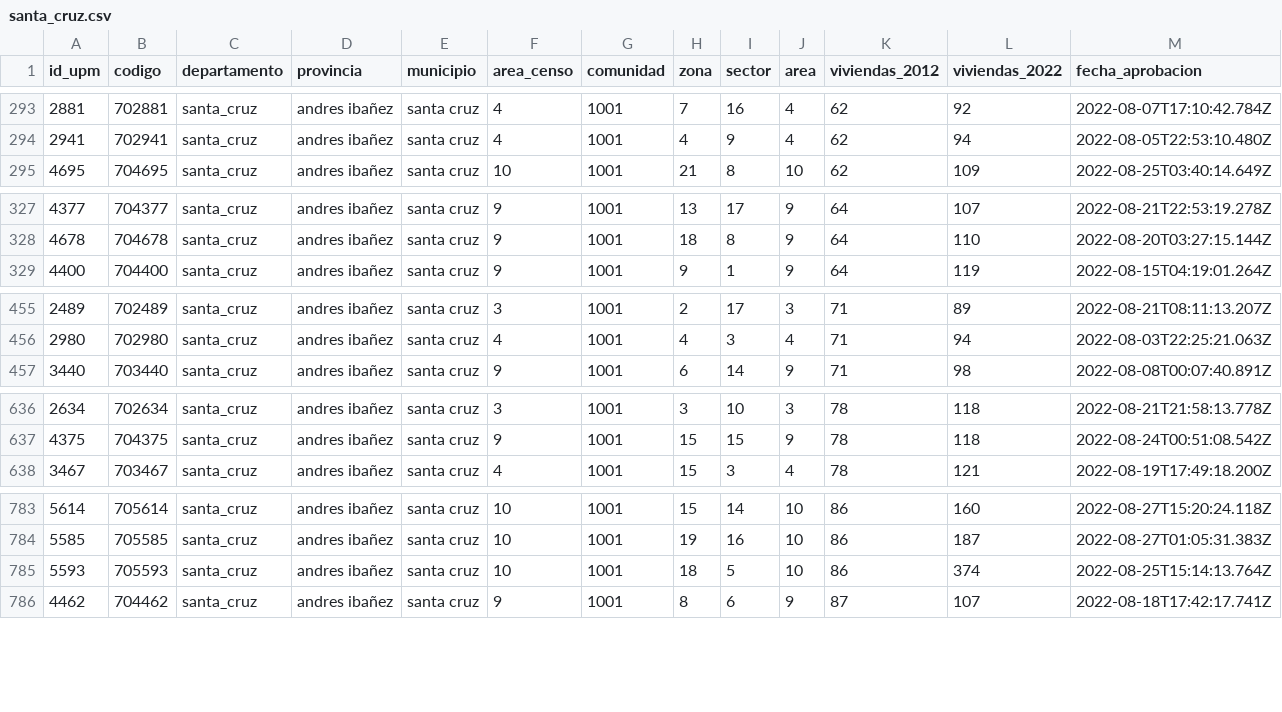
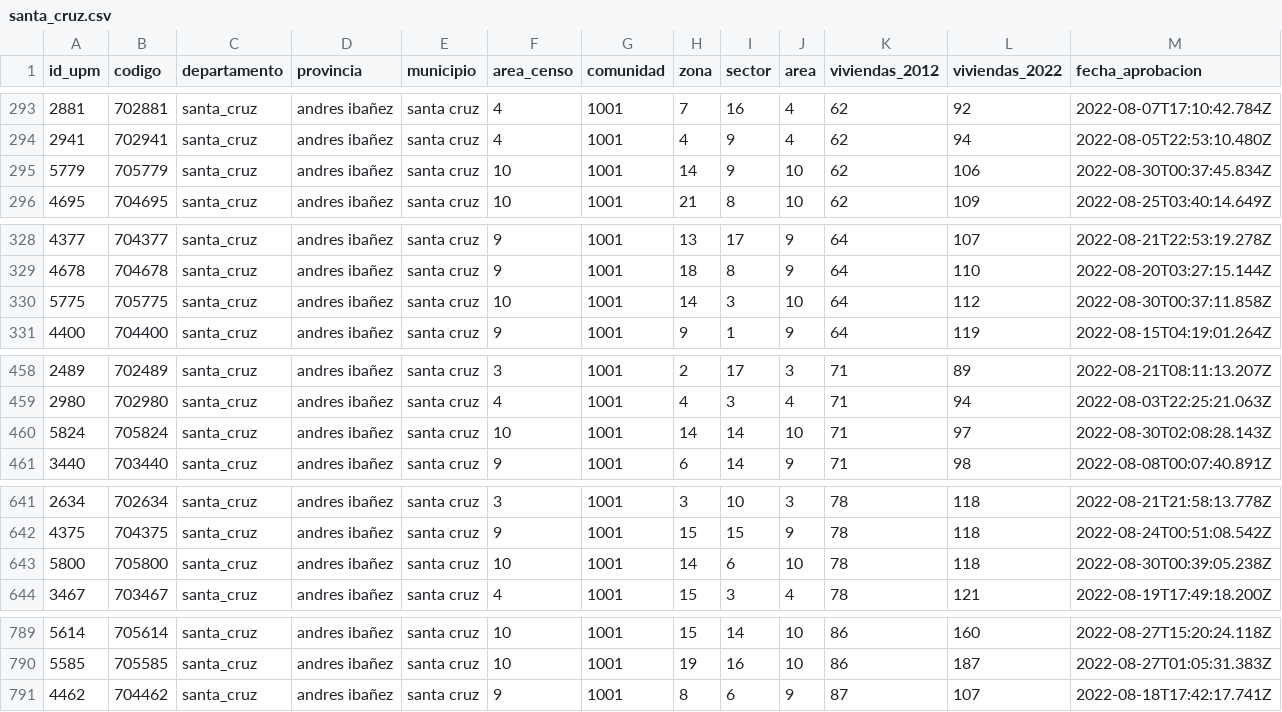
Before and after one commit to mauforonda/avance_censo, a CSV file: data/cartografia/departamentos/santa_cruz.csv, drawn as a sheet; only a part is shown, gaps mark what is left out; removed rows and columns are numbered as before the commit, all else as after; the diff covers the shown part only; the diff names each change by its address in the sheet, - before the commit and + after, or states it on an @@ line.

```diff
--- a/data/cartografia/departamentos/santa_cruz.csv
+++ b/data/cartografia/departamentos/santa_cruz.csv
+row 295: 5779 | 705779 | santa_cruz | andres ibañez | santa cruz | 10 | 1001 | 14 | 9 | 10 | 62 | 106 | 2022-08-30T00:37:45.834Z
+row 330: 5775 | 705775 | santa_cruz | andres ibañez | santa cruz | 10 | 1001 | 14 | 3 | 10 | 64 | 112 | 2022-08-30T00:37:11.858Z
+row 460: 5824 | 705824 | santa_cruz | andres ibañez | santa cruz | 10 | 1001 | 14 | 14 | 10 | 71 | 97 | 2022-08-30T02:08:28.143Z
+row 643: 5800 | 705800 | santa_cruz | andres ibañez | santa cruz | 10 | 1001 | 14 | 6 | 10 | 78 | 118 | 2022-08-30T00:39:05.238Z
-row 785: 5593 | 705593 | santa_cruz | andres ibañez | santa cruz | 10 | 1001 | 18 | 5 | 10 | 86 | 374 | 2022-08-25T15:14:13.764Z
```
Also changed, not shown: 7 added rows, 1 removed row and 12 edited cells elsewhere in this file, data/cartografia/departamentos/beni.csv, data/cartografia/departamentos/oruro.csv, 3 other files.
